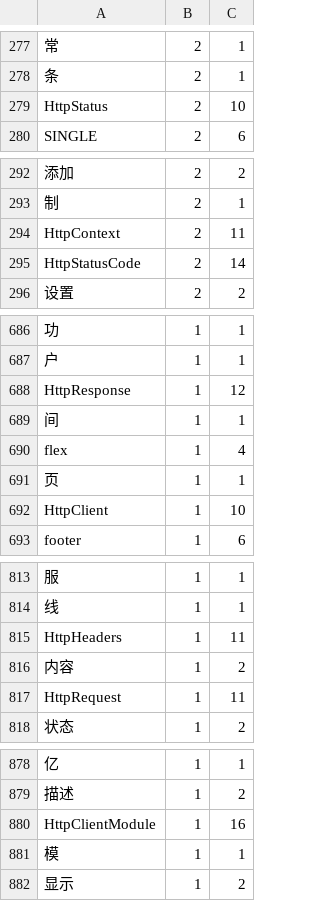
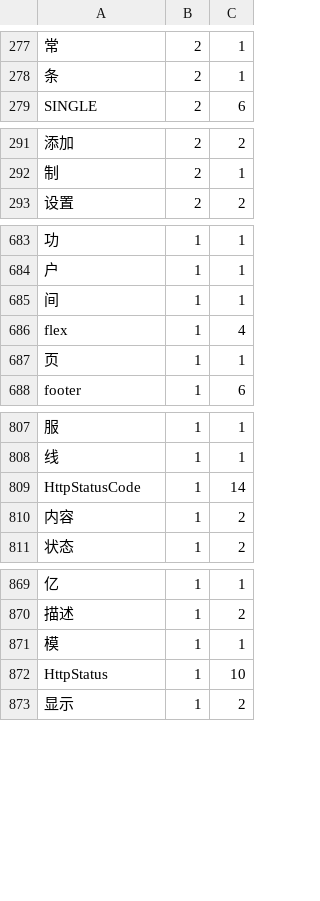
Before and after one commit to zhaoyukoon/damoxing_fenci_gongji, a TSV file: Llama-3.3-70B-Instruct/vocab_extend_segged.tsv, drawn as a sheet; only a part is shown, gaps mark what is left out; removed rows and columns are numbered as before the commit, all else as after; the diff covers the shown part only; the diff names each change by its address in the sheet, - before the commit and + after, or states it on an @@ line.

```diff
--- a/Llama-3.3-70B-Instruct/vocab_extend_segged.tsv
+++ b/Llama-3.3-70B-Instruct/vocab_extend_segged.tsv
-row 279: HttpStatus | 2 | 10
-row 294: HttpContext | 2 | 11
-row 295: HttpStatusCode | 2 | 14
-row 688: HttpResponse | 1 | 12
-row 692: HttpClient | 1 | 10
-row 815: HttpHeaders | 1 | 11
+row 809: HttpStatusCode | 1 | 14
-row 817: HttpRequest | 1 | 11
-row 880: HttpClientModule | 1 | 16
+row 872: HttpStatus | 1 | 10
```
Also changed, not shown: 1 added row, 12 removed rows and 1 edited cell elsewhere in this file, 360Zhinao2-7B-Chat-4K/vocab_extend_segged.tsv, gemma-2-9b-it/vocab_extend_segged.tsv, 38 other files.
